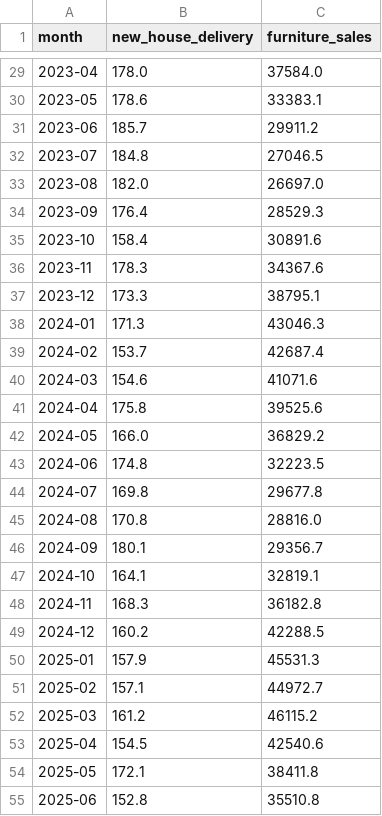
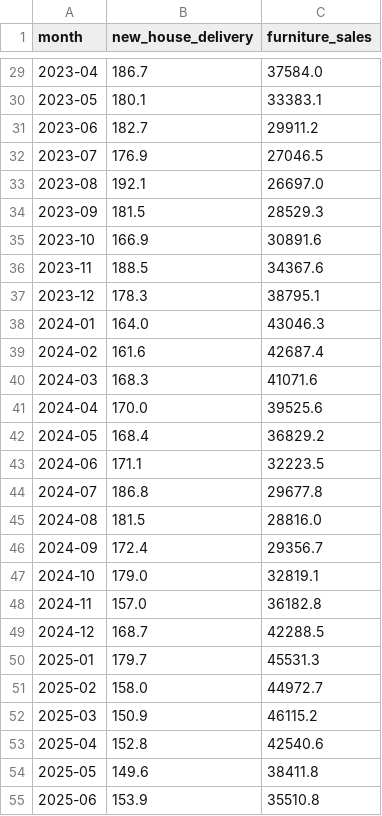
Before and after one commit to wenrou-sos/label-132, a CSV file: backend/data/realestate_sales.csv, drawn as a sheet; only a part is shown, gaps mark what is left out; the diff covers the shown part only.

```diff
--- a/backend/data/realestate_sales.csv
+++ b/backend/data/realestate_sales.csv
@@ -29,27 +29,27 @@ month,new_house_delivery,furniture_sales
-2023-04,178.0,37584.0
-2023-05,178.6,33383.1
-2023-06,185.7,29911.2
-2023-07,184.8,27046.5
-2023-08,182.0,26697.0
-2023-09,176.4,28529.3
-2023-10,158.4,30891.6
-2023-11,178.3,34367.6
-2023-12,173.3,38795.1
-2024-01,171.3,43046.3
-2024-02,153.7,42687.4
-2024-03,154.6,41071.6
-2024-04,175.8,39525.6
-2024-05,166.0,36829.2
-2024-06,174.8,32223.5
-2024-07,169.8,29677.8
-2024-08,170.8,28816.0
-2024-09,180.1,29356.7
-2024-10,164.1,32819.1
-2024-11,168.3,36182.8
-2024-12,160.2,42288.5
-2025-01,157.9,45531.3
-2025-02,157.1,44972.7
-2025-03,161.2,46115.2
-2025-04,154.5,42540.6
-2025-05,172.1,38411.8
-2025-06,152.8,35510.8
+2023-04,186.7,37584.0
+2023-05,180.1,33383.1
+2023-06,182.7,29911.2
+2023-07,176.9,27046.5
+2023-08,192.1,26697.0
+2023-09,181.5,28529.3
+2023-10,166.9,30891.6
+2023-11,188.5,34367.6
+2023-12,178.3,38795.1
+2024-01,164.0,43046.3
+2024-02,161.6,42687.4
+2024-03,168.3,41071.6
+2024-04,170.0,39525.6
+2024-05,168.4,36829.2
+2024-06,171.1,32223.5
+2024-07,186.8,29677.8
+2024-08,181.5,28816.0
+2024-09,172.4,29356.7
+2024-10,179.0,32819.1
+2024-11,157.0,36182.8
+2024-12,168.7,42288.5
+2025-01,179.7,45531.3
+2025-02,158.0,44972.7
+2025-03,150.9,46115.2
+2025-04,152.8,42540.6
+2025-05,149.6,38411.8
+2025-06,153.9,35510.8
```
Also changed, not shown: 27 edited cells elsewhere in this file, 4 other files.
